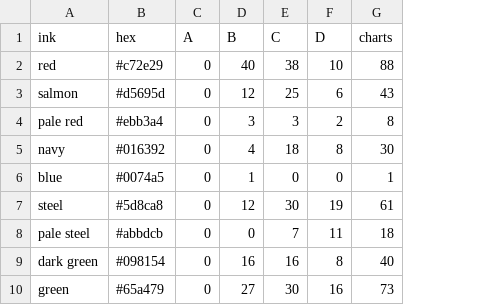
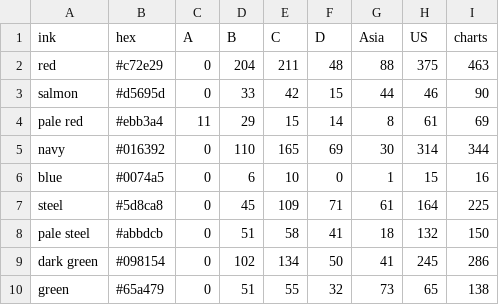
Before and after one commit to jrnold/ggthemes, a CSV file: vignettes/articles/wsj-2010-2014/inks.csv, drawn as a sheet; only a part is shown; the diff covers the shown part only; the diff names each change by its address in the sheet, - before the commit and + after, or states it on an @@ line.

```diff
--- a/vignettes/articles/wsj-2010-2014/inks.csv
+++ b/vignettes/articles/wsj-2010-2014/inks.csv
+column H (US), rows 2-10: 375 | 46 | 61 | 314 | 15 | 164 | 132 | 245 | 65
+column I (charts), rows 2-10: 463 | 90 | 69 | 344 | 16 | 225 | 150 | 286 | 138
-G1: charts
+G1: Asia
-D2 (B): 40
+D2 (B): 204
-E2 (C): 38
+E2 (C): 211
-F2 (D): 10
+F2 (D): 48
-D3 (B): 12
+D3 (B): 33
-E3 (C): 25
+E3 (C): 42
-F3 (D): 6
+F3 (D): 15
-G3 (Asia): 43
+G3 (Asia): 44
-C4 (A): 0
+C4 (A): 11
-D4 (B): 3
+D4 (B): 29
-E4 (C): 3
+E4 (C): 15
-F4 (D): 2
+F4 (D): 14
-D5 (B): 4
+D5 (B): 110
-E5 (C): 18
+E5 (C): 165
-F5 (D): 8
+F5 (D): 69
-D6 (B): 1
+D6 (B): 6
-E6 (C): 0
+E6 (C): 10
-D7 (B): 12
+D7 (B): 45
-E7 (C): 30
+E7 (C): 109
-F7 (D): 19
+F7 (D): 71
-D8 (B): 0
+D8 (B): 51
-E8 (C): 7
+E8 (C): 58
-F8 (D): 11
+F8 (D): 41
-D9 (B): 16
+D9 (B): 102
-E9 (C): 16
+E9 (C): 134
-F9 (D): 8
+F9 (D): 50
-G9 (Asia): 40
+G9 (Asia): 41
-D10 (B): 27
+D10 (B): 51
-E10 (C): 30
+E10 (C): 55
-F10 (D): 16
+F10 (D): 32
```
Also changed, not shown: 5 added rows and 29 edited cells elsewhere in this file, 33 other files.
